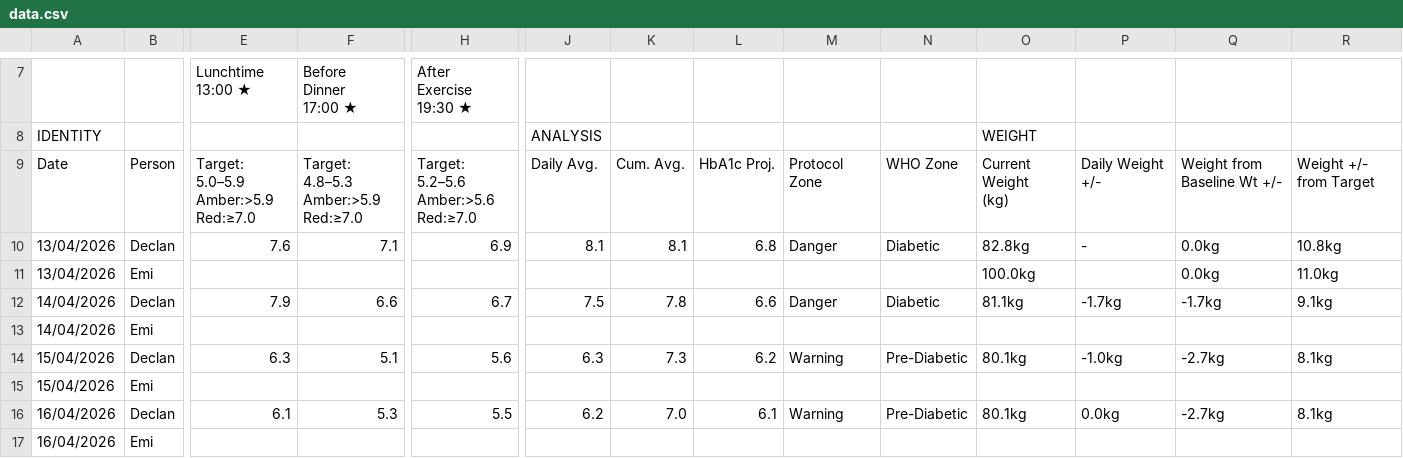
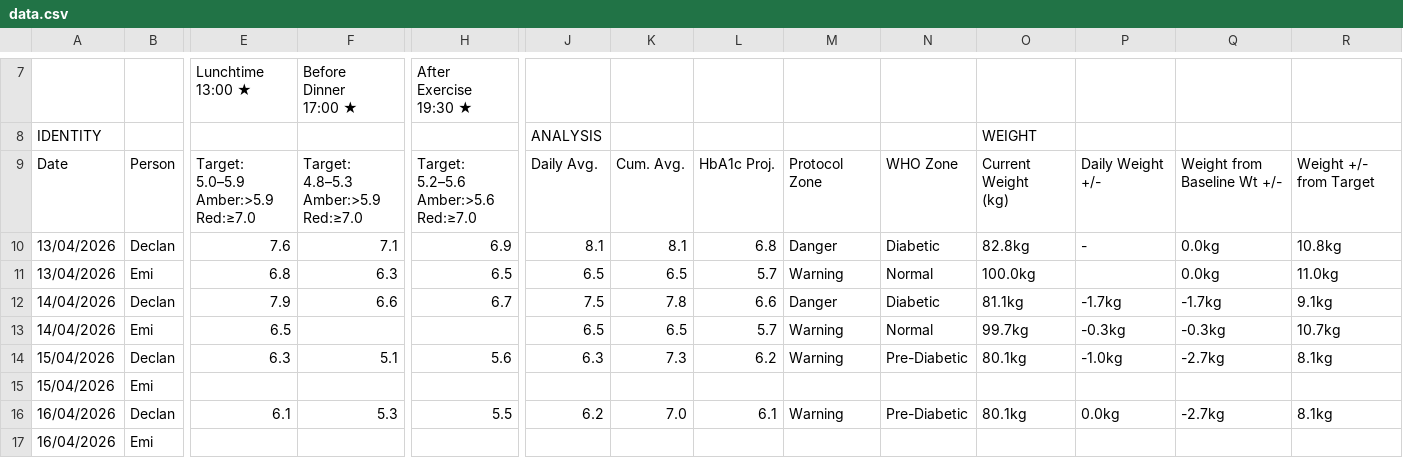
Before and after one commit to Declan2501/54-protocol, a CSV file: data.csv, drawn as a sheet; only a part is shown, gaps mark what is left out; removed rows and columns are numbered as before the commit, all else as after; rows hold the shown columns only; the diff names each change by its address in the sheet, - before the commit and + after, or states it on an @@ line.

Commit message:
Auto update data.csv

```diff
--- a/data.csv
+++ b/data.csv
-row 11: 13/04/2026 | Emi |  |  |  |  |  |  |  |  | 100.0kg |  | 0.0kg | 11.0kg
+row 11: 13/04/2026 | Emi | 6.8 | 6.3 | 6.5 | 6.5 | 6.5 | 5.7 | Warning | Normal | 100.0kg |  | 0.0kg | 11.0kg
-row 13: 14/04/2026 | Emi
+row 13: 14/04/2026 | Emi | 6.5 |  |  | 6.5 | 6.5 | 5.7 | Warning | Normal | 99.7kg | -0.3kg | -0.3kg | 10.7kg
```
